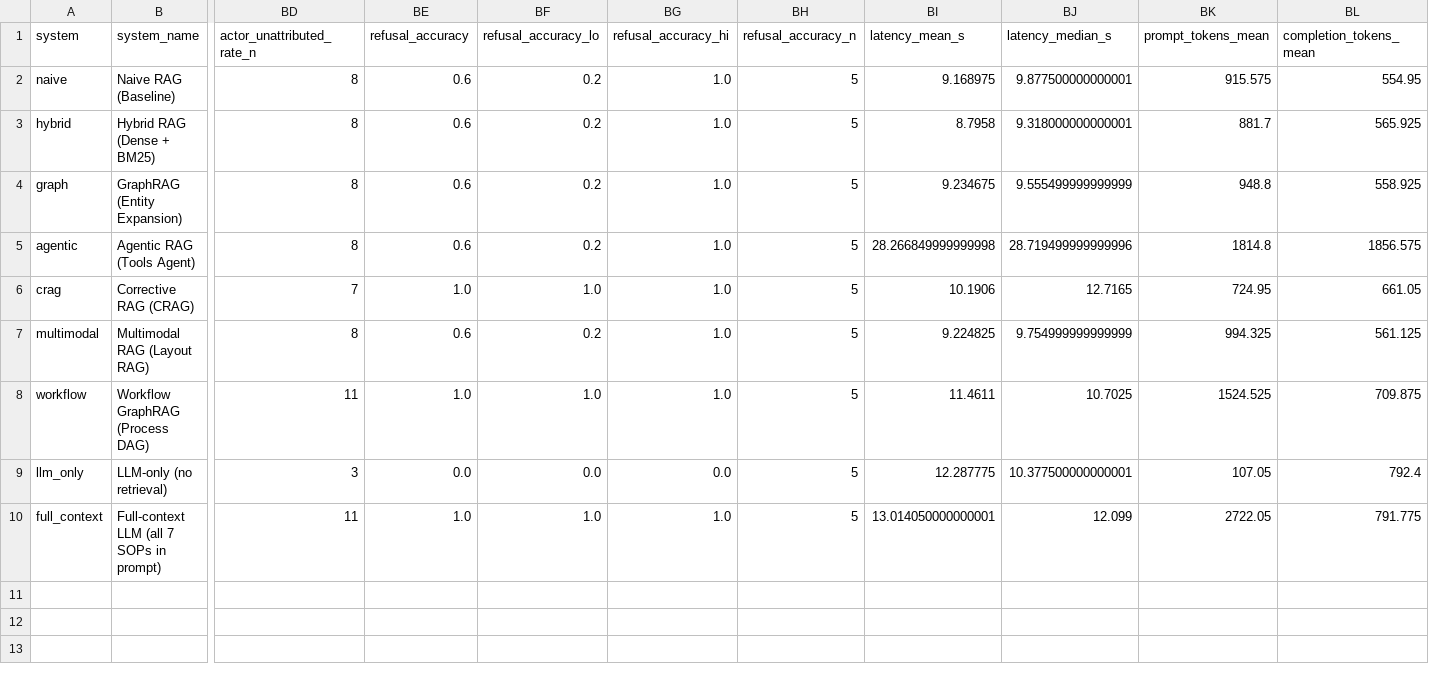
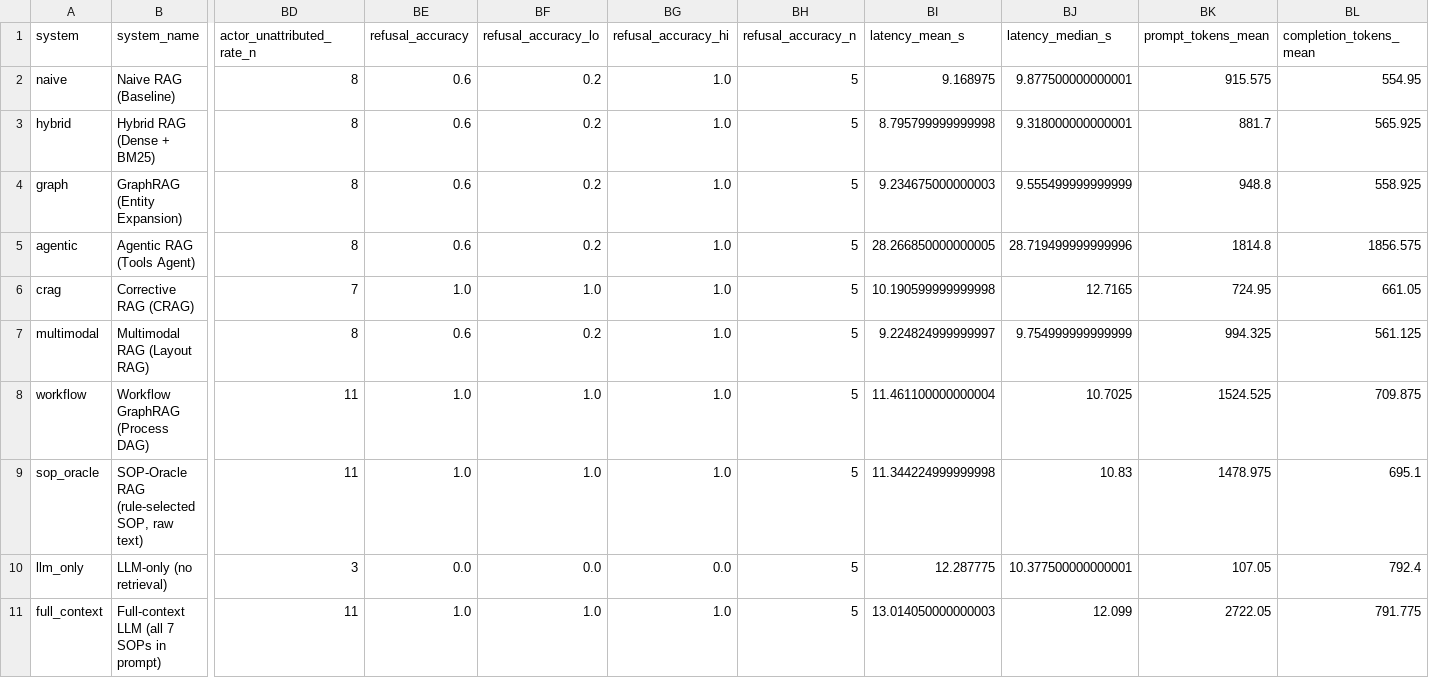
Before and after one commit to reon01425-glitch/Chatbot-RAG-Comparison, a CSV file: results/full_v3_20261008/summary.csv, drawn as a sheet; only a part is shown, gaps mark what is left out; addresses are those after the commit; rows hold the shown columns only; the diff names each change by its address in the sheet, - before the commit and + after, or states it on an @@ line.

```diff
--- a/results/full_v3_20261008/summary.csv
+++ b/results/full_v3_20261008/summary.csv
-BI3 (latency_mean_s): 8.7958
+BI3 (latency_mean_s): 8.795799999999998
-BI4 (latency_mean_s): 9.234675
+BI4 (latency_mean_s): 9.234675000000003
-BI5 (latency_mean_s): 28.266849999999998
+BI5 (latency_mean_s): 28.266850000000005
-BI6 (latency_mean_s): 10.1906
+BI6 (latency_mean_s): 10.190599999999998
-BI7 (latency_mean_s): 9.224825
+BI7 (latency_mean_s): 9.224824999999997
-BI8 (latency_mean_s): 11.4611
+BI8 (latency_mean_s): 11.461100000000004
+row 9: sop_oracle | SOP-Oracle RAG (rule-selected SOP, raw text) | 11 | 1.0 | 1.0 | 1.0 | 5 | 11.344224999999998 | 10.83 | 1478.975 | 695.1
-BI11 (latency_mean_s): 13.014050000000001
+BI11 (latency_mean_s): 13.014050000000003
```
Also changed, not shown: results/full_v3_20261008/significance.csv, results/full_v3_20261008/summary_by_category.csv, 14 other files.
